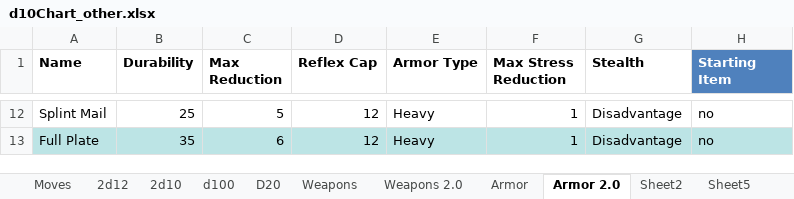
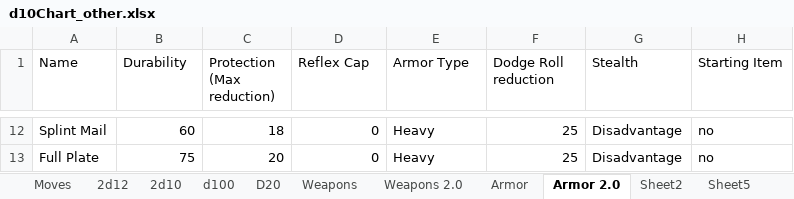
Before and after one commit to gstroe/MeleeGame, an Excel workbook: rules/d10Chart_other.xlsx, sheet Armor 2.0, drawn as a sheet; only a part is shown, gaps mark what is left out; values as stored, in another font and other column widths than the file's, no borders; table styles not drawn; ↵ is a line break in a cell; the diff covers the shown part only; the diff names each change by its address in the sheet, - before the commit and + after, or states it on an @@ line.

```diff
--- a/rules/d10Chart_other.xlsx (sheet Armor 2.0)
+++ b/rules/d10Chart_other.xlsx (sheet Armor 2.0)
-A1:H1 bold: on
+A1:H1 bold: off
-C1: Max Reduction
+C1: Protection ↵ (Max reduction)
-F1: Max Stress Reduction
+F1: Dodge Roll reduction
@@ H1 fill: #4F81BD → none, text colour: #FFFFFF → black @@
-B12 (Durability): 25
+B12 (Durability): 60
-C12 (Protection (Max reduction)): 5
+C12 (Protection (Max reduction)): 18
-D12:D13 (Reflex Cap): 12
+D12:D13 (Reflex Cap): 0
-F12:F13 (Dodge Roll reduction): 1
+F12:F13 (Dodge Roll reduction): 25
-A13:H13 fill: #BCE4E5
+A13:H13 fill: none
-B13 (Durability): 35
+B13 (Durability): 75
-C13 (Protection (Max reduction)): 6
+C13 (Protection (Max reduction)): 20
```
Also changed, not shown: 2 added rows, 2 removed rows, 28 edited cells and cell formats elsewhere in this sheet, sheet Weapons 2.0, formulas that keep their value, hidden cells, 3 other files.
